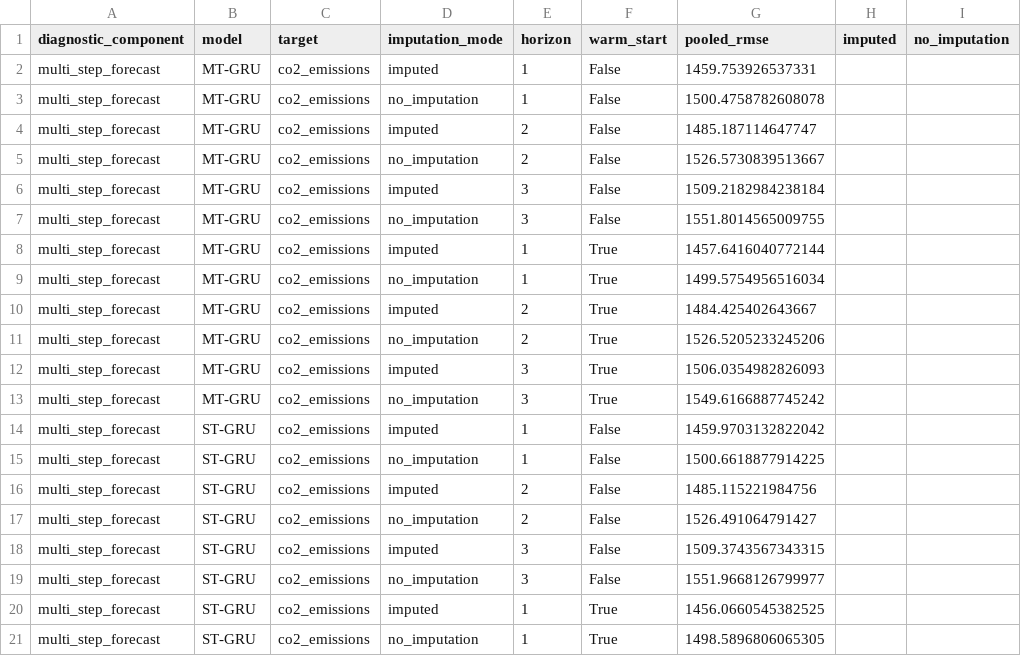
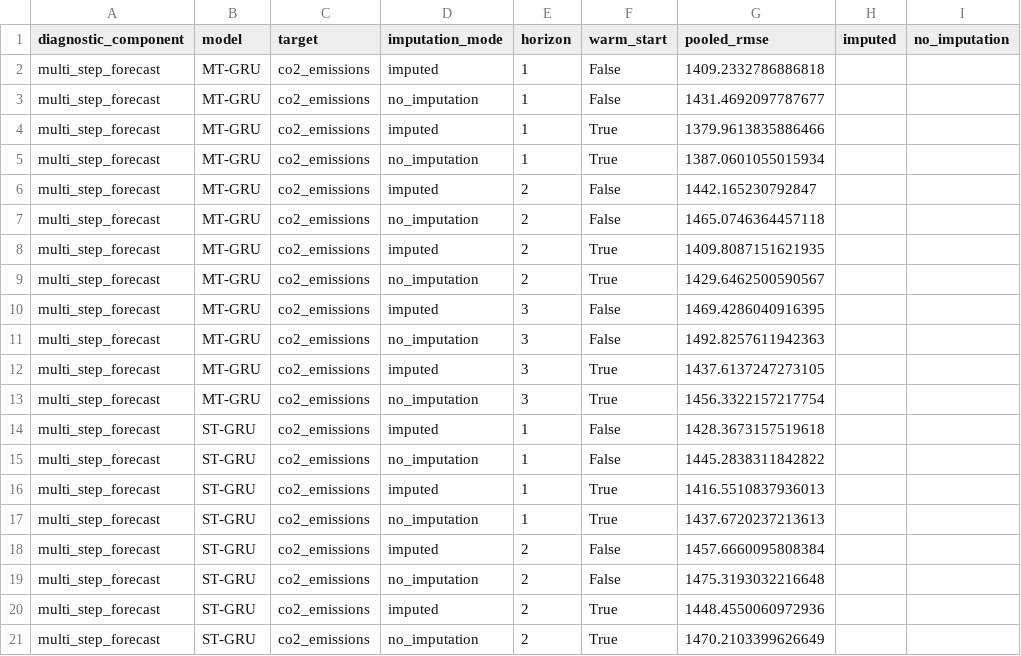
Before and after one commit to aakusta/co2-gdp-forecasting-reproducibility, a CSV file: public_outputs/appendix_table_a2_multistep_no_imputation.csv, drawn as a sheet; only a part is shown; the diff covers the shown part only; the diff names each change by its address in the sheet, - before the commit and + after, or states it on an @@ line.

```diff
--- a/public_outputs/appendix_table_a2_multistep_no_imputation.csv
+++ b/public_outputs/appendix_table_a2_multistep_no_imputation.csv
-G2 (pooled_rmse): 1459.753926537331
+G2 (pooled_rmse): 1409.2332786886818
-G3 (pooled_rmse): 1500.4758782608078
+G3 (pooled_rmse): 1431.4692097787677
-E4:E5 (horizon): 2
+E4:E5 (horizon): 1
-F4:F5 (warm_start): False
+F4:F5 (warm_start): True
-G4 (pooled_rmse): 1485.187114647747
+G4 (pooled_rmse): 1379.9613835886466
-G5 (pooled_rmse): 1526.5730839513667
+G5 (pooled_rmse): 1387.0601055015934
-E6:E7 (horizon): 3
+E6:E7 (horizon): 2
-G6 (pooled_rmse): 1509.2182984238184
+G6 (pooled_rmse): 1442.165230792847
-G7 (pooled_rmse): 1551.8014565009755
+G7 (pooled_rmse): 1465.0746364457118
-E8:E9 (horizon): 1
+E8:E9 (horizon): 2
-G8 (pooled_rmse): 1457.6416040772144
+G8 (pooled_rmse): 1409.8087151621935
-G9 (pooled_rmse): 1499.5754956516034
+G9 (pooled_rmse): 1429.6462500590567
-E10:E11 (horizon): 2
+E10:E11 (horizon): 3
-F10:F11 (warm_start): True
+F10:F11 (warm_start): False
-G10 (pooled_rmse): 1484.425402643667
+G10 (pooled_rmse): 1469.4286040916395
-G11 (pooled_rmse): 1526.5205233245206
+G11 (pooled_rmse): 1492.8257611942363
-G12 (pooled_rmse): 1506.0354982826093
+G12 (pooled_rmse): 1437.6137247273105
-G13 (pooled_rmse): 1549.6166887745242
+G13 (pooled_rmse): 1456.3322157217754
-G14 (pooled_rmse): 1459.9703132822042
+G14 (pooled_rmse): 1428.3673157519618
-G15 (pooled_rmse): 1500.6618877914225
+G15 (pooled_rmse): 1445.2838311842822
-E16:E17 (horizon): 2
+E16:E17 (horizon): 1
-F16:F17 (warm_start): False
+F16:F17 (warm_start): True
-G16 (pooled_rmse): 1485.115221984756
+G16 (pooled_rmse): 1416.5510837936013
-G17 (pooled_rmse): 1526.491064791427
+G17 (pooled_rmse): 1437.6720237213613
-E18:E19 (horizon): 3
+E18:E19 (horizon): 2
-G18 (pooled_rmse): 1509.3743567343315
+G18 (pooled_rmse): 1457.6660095808384
-G19 (pooled_rmse): 1551.9668126799977
+G19 (pooled_rmse): 1475.3193032216648
-E20:E21 (horizon): 1
+E20:E21 (horizon): 2
-G20 (pooled_rmse): 1456.0660545382525
+G20 (pooled_rmse): 1448.4550060972936
-G21 (pooled_rmse): 1498.5896806065305
+G21 (pooled_rmse): 1470.2103399626649
```
Also changed, not shown: 128 edited cells elsewhere in this file, public_outputs/appendix_classical_benchmark_full.csv, public_outputs/appendix_table_a1_warm_start_from_scratch.csv, 10 other files.
